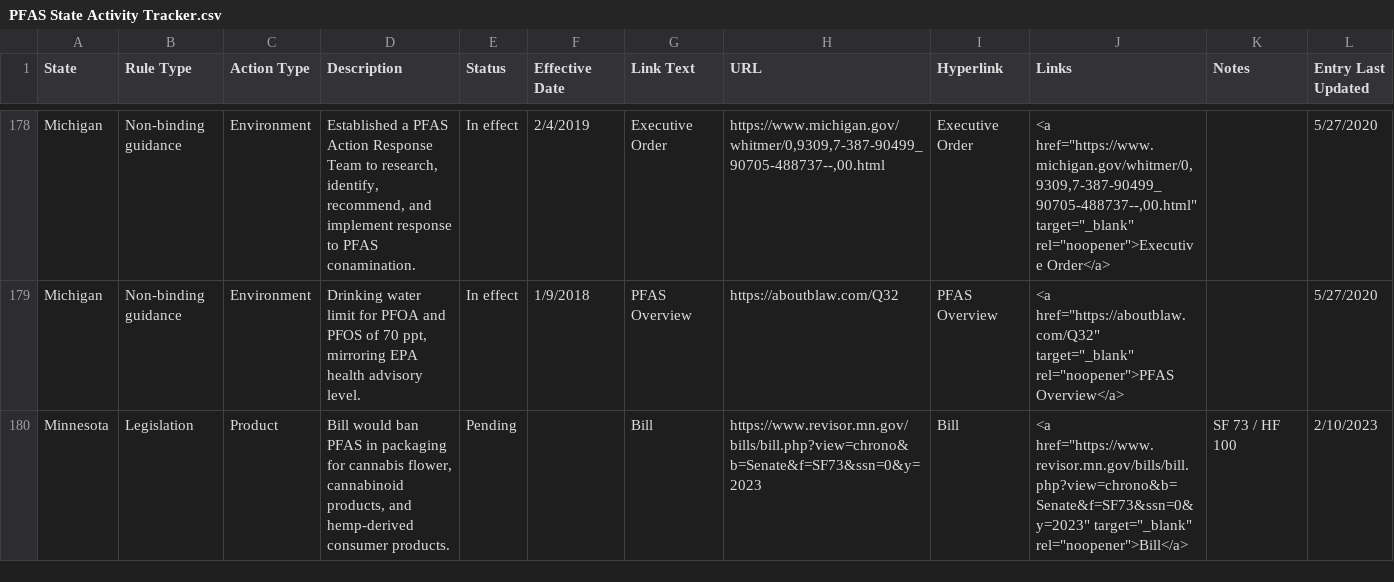
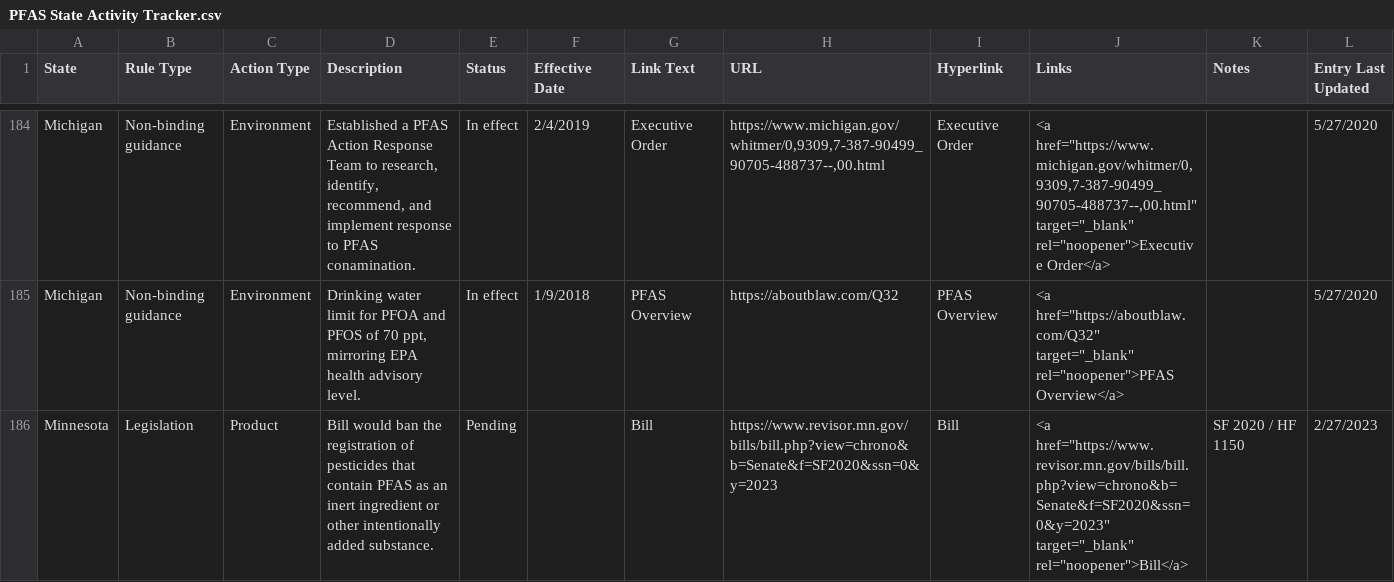
Before and after one commit to Bloomberg-Industry-Group-Investigations/PFAS-State-Activity-Tracker, a CSV file: data/PFAS State Activity Tracker.csv, drawn as a sheet; only a part is shown, gaps mark what is left out; the shorter side is filled out with more unchanged rows; the diff covers the shown part only; the diff names each change by its address in the sheet, - before the commit and + after, or states it on an @@ line.

Commit message:
2023_02_28 update

```diff
--- a/data/PFAS State Activity Tracker.csv
+++ b/data/PFAS State Activity Tracker.csv
+row 186: Minnesota | Legislation | Product | Bill would ban the registration of pesticides that contain PFAS as an inert ingredient or other intentionally added substance. | Pending |  | Bill | https://www.revisor.mn.gov/bills/bill.php?view=chrono&b=Senate&f=SF2020&ssn=0&y=2023 | Bill | <a href="https://www.revisor.mn.gov/bills/bill.php?view=chrono&b=Senate&f=SF2020&ssn=0&y=2023" target="_blank" rel="noopener">Bill</a> | SF 2020 / HF 1150 | 2/27/2023
```
Also changed, not shown: 10 added rows, 4 removed rows and 24 edited cells elsewhere in this file.
